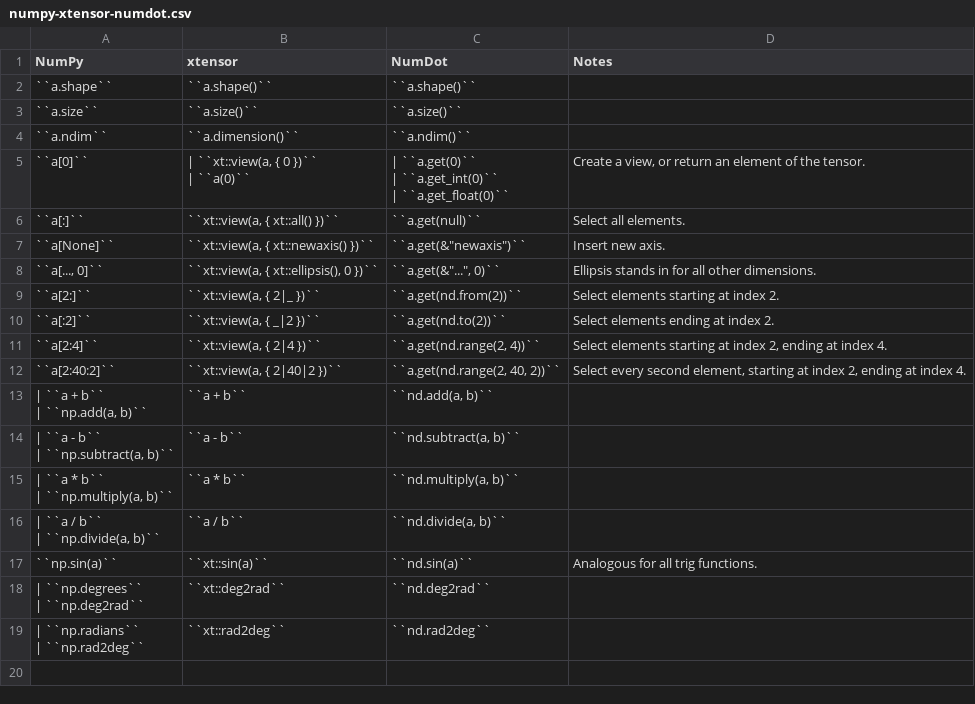
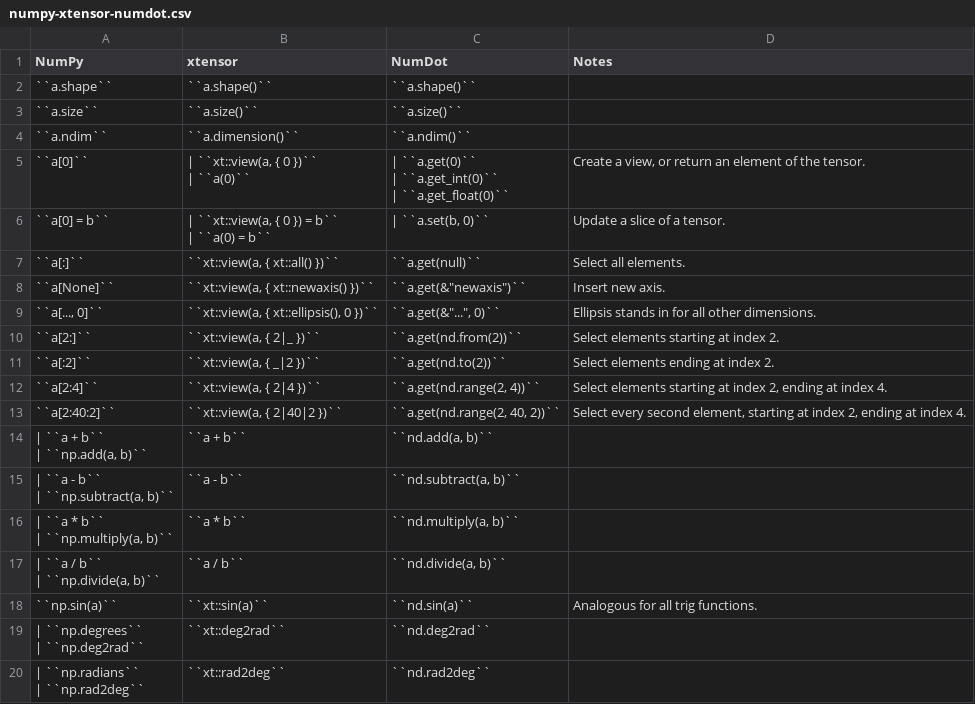
Before and after one commit to Ivorforce/NumDot, a CSV file: docs/how-to-use/numpy-xtensor-numdot.csv, drawn as a sheet; ↵ is a line break in a cell; the diff names each change by its address in the sheet, - before the commit and + after, or states it on an @@ line.

Commit message:
Add setter syntax example to NumDot / NumPy / xtensor comparisons.

```diff
--- a/docs/how-to-use/numpy-xtensor-numdot.csv
+++ b/docs/how-to-use/numpy-xtensor-numdot.csv
+row 6: ``a[0] = b`` | | ``xt::view(a, { 0 }) = b`` ↵ | ``a(0) = b`` | | ``a.set(b, 0)`` | Update a slice of a tensor.
```
